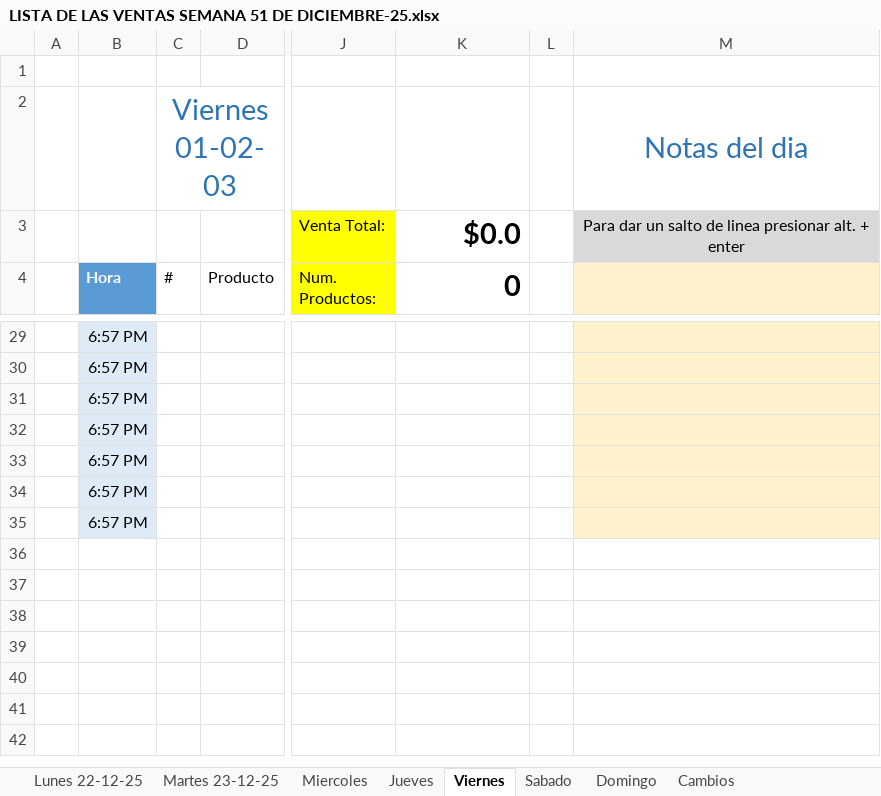
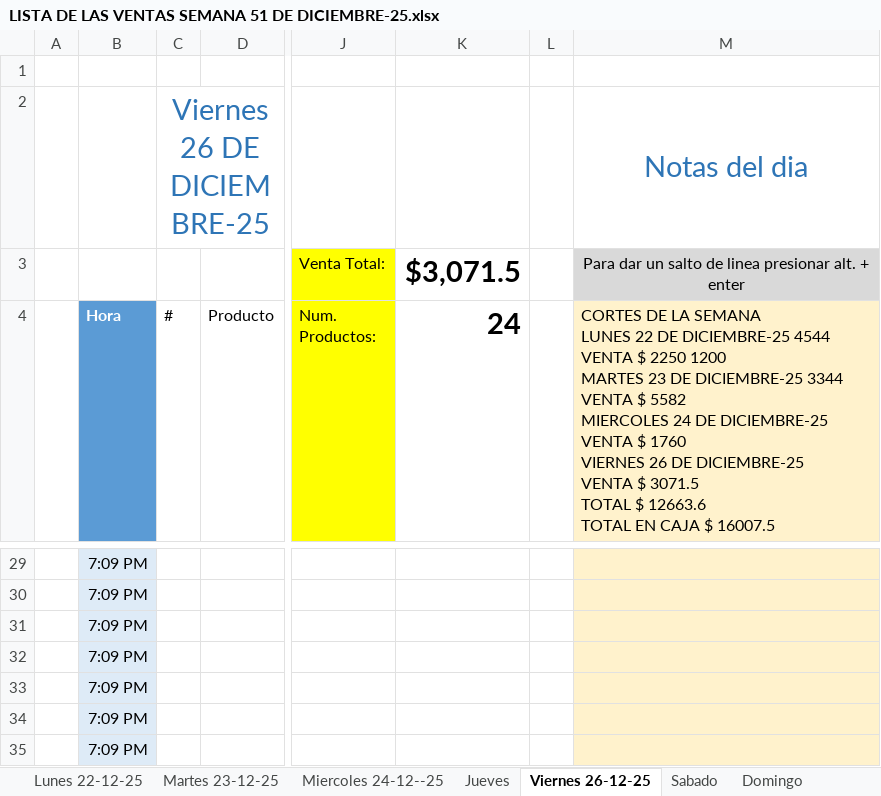
Before and after one commit to MotoZom/Motozom, an Excel workbook: CORTES DE CAJA/2025/12) DICIEMBRE/LISTA DE LAS VENTAS SEMANA 51 DE DICIEMBRE-25.xlsx, sheet Viernes 26-12-25, drawn as a sheet; only a part is shown, gaps mark what is left out; values as stored, in another font and other column widths than the file's, no borders; conditional formats and table styles not drawn; ↵ is a line break in a cell; the diff covers the shown part only; the diff names each change by its address in the sheet, - before the commit and + after, or states it on an @@ line.

Commit message:
CORTES

```diff
--- a/CORTES DE CAJA/2025/12) DICIEMBRE/LISTA DE LAS VENTAS SEMANA 51 DE DICIEMBRE-25.xlsx (sheet Viernes 26-12-25)
+++ b/CORTES DE CAJA/2025/12) DICIEMBRE/LISTA DE LAS VENTAS SEMANA 51 DE DICIEMBRE-25.xlsx (sheet Viernes 26-12-25)
-sheet tab: Miercoles
+sheet tab: Miercoles 24-12--25
-sheet tab: Viernes
+sheet tab: Viernes 26-12-25
-C2 (#): Viernes 01-02-03
+C2 (#): Viernes 26 DE DICIEMBRE-25
-K3 (24): $0.0
+K3 (24): $3,071.5
-K4: 0
+K4: 24
-M4: (empty)
+M4: CORTES DE LA SEMANA ↵ LUNES 22 DE DICIEMBRE-25 4544 ↵ VENTA $ 2250 1200 ↵ MARTES 23 DE DICIEMBRE-25 3344 ↵ VENTA $ 5582 ↵ MIERCOLES 24 DE DICIEMBRE-25 ↵ VENTA $ 1760 ↵ VIERNES 26 DE DICIEMBRE-25 ↵ VENTA $ 3071.5 ↵ TOTAL $ 12663.6 ↵ TOTAL EN CAJA $ 16007.5
-B29:B35 (Hora): 6:57 PM
+B29:B35 (Hora): 7:09 PM
```
Also changed, not shown: 24 added rows and 24 removed rows elsewhere in this sheet, sheet Sabado, sheet Miercoles 24-12--25, sheet Martes 23-12-25, sheet Lunes 22-12-25, sheet Domingo, sheet Jueves, cosas por pedir/LISTA DE LOS PEDIDOS DE REFACCIONARIA MOTOZOM.xlsx.
